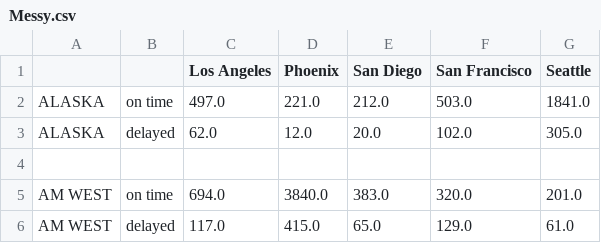
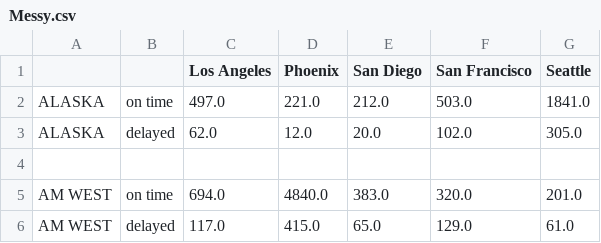
Before and after one commit to xiaolancara/Data-Acquisition-Management, a CSV file: data/Messy.csv, drawn as a sheet.

Commit message:
Add files via upload

```diff
--- a/data/Messy.csv
+++ b/data/Messy.csv
@@ -4,3 +4,3 @@ ALASKA,delayed,62.0,12.0,20.0,102.0,305.0
 ,,,,,,
-AM WEST,on time,694.0,3840.0,383.0,320.0,201.0
+AM WEST,on time,694.0,4840.0,383.0,320.0,201.0
 AM WEST,delayed,117.0,415.0,65.0,129.0,61.0
```
